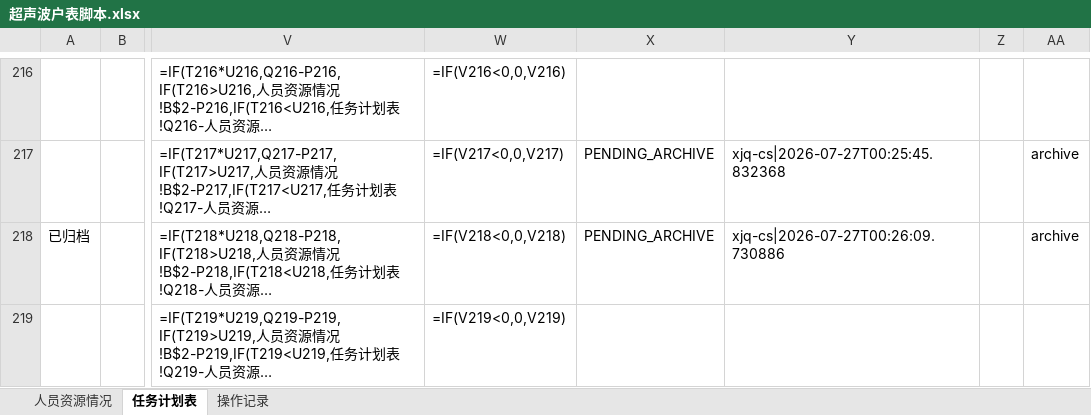
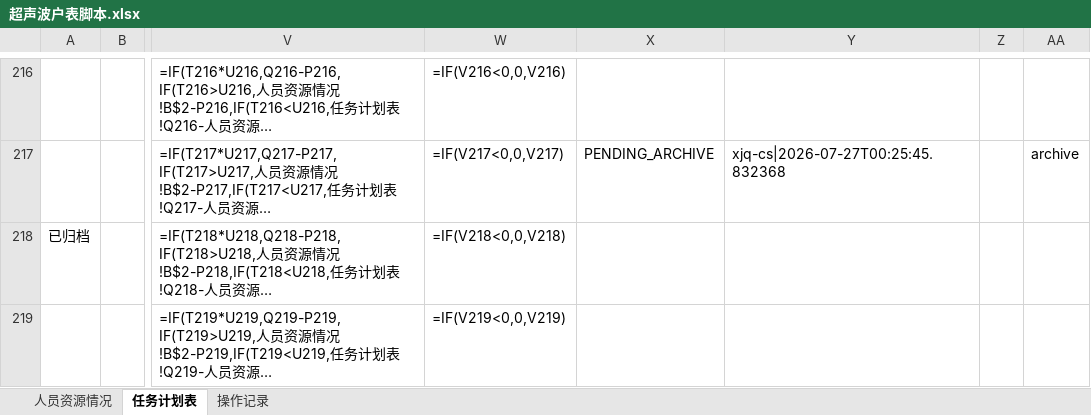
Before and after one commit to kill-Japanese/report-check, an Excel workbook: 超声波户表脚本.xlsx, sheet 任务计划表, drawn as a sheet; only a part is shown, gaps mark what is left out; long unchanged cells end in …; values as stored, in another font and other column widths than the file's, no borders; formulas without a stored value are shown as written; the diff names each change by its address in the sheet, - before the commit and + after, or states it on an @@ line.

Commit message:
[API同步] xjq通过审批OP-20260727-006 - 2026-07-27 00:28:51

```diff
--- a/超声波户表脚本.xlsx (sheet 任务计划表)
+++ b/超声波户表脚本.xlsx (sheet 任务计划表)
-X218: PENDING_ARCHIVE
+X218: (empty)
-Y218: xjq-cs|2026-07-27T00:26:09.730886
+Y218: (empty)
-AA218: archive
+AA218: (empty)
```
Also changed, not shown: sheet 操作记录.
